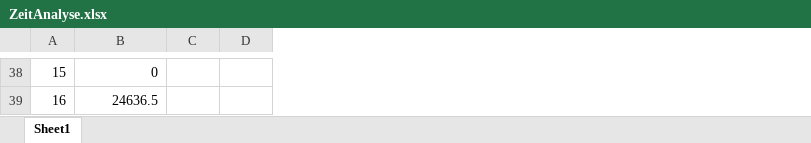
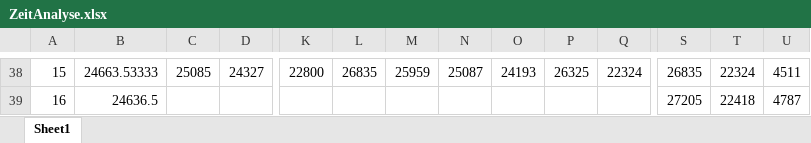
Before and after one commit to jonabacke/vs, an Excel workbook: src/ZeitAnalyse.xlsx, sheet Sheet1, drawn as a sheet; only a part is shown, gaps mark what is left out; values as stored, in another font and other column widths than the file's, no borders; charts and pictures not drawn; the diff covers the shown part only; the diff names each change by its address in the sheet, - before the commit and + after, or states it on an @@ line.

```diff
--- a/src/ZeitAnalyse.xlsx (sheet Sheet1)
+++ b/src/ZeitAnalyse.xlsx (sheet Sheet1)
+column K, row 38: 22800
+column L, row 38: 26835
+column M, row 38: 25959
+column N, row 38: 25087
+column O, row 38: 24193
+column P, row 38: 26325
+column Q, row 38: 22324
+column S, rows 38-39: 26835 | 27205
+column T, rows 38-39: 22324 | 22418
+column U, rows 38-39: 4511 | 4787
-B38: 0
+B38: 24663.53333
-C38: (empty)
+C38: 25085
-D38: (empty)
+D38: 24327
```
Also changed, not shown: 1 added column and 64 edited cells elsewhere in this sheet, formulas that keep their value, charts or pictures, 21 other files.
